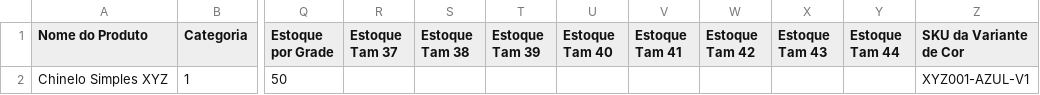
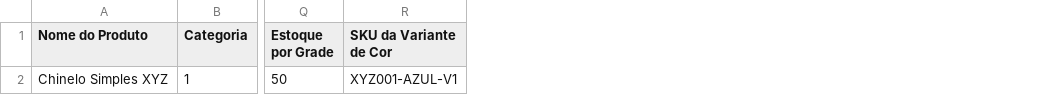
Before and after one commit to cezarfreitas/tropicalbrasilstore, a CSV file: exemplo_template_1_cor_estoque_grade.csv, drawn as a sheet; only a part is shown, gaps mark what is left out; the diff names each change by its address in the sheet, - before the commit and + after, or states it on an @@ line.

```diff
--- a/exemplo_template_1_cor_estoque_grade.csv
+++ b/exemplo_template_1_cor_estoque_grade.csv
-column R (Estoque Tam 37), empty
-column S (Estoque Tam 38), empty
-column T (Estoque Tam 39), empty
-column U (Estoque Tam 40), empty
-column V (Estoque Tam 41), empty
-column W (Estoque Tam 42), empty
-column X (Estoque Tam 43), empty
-column Y (Estoque Tam 44), empty
```
